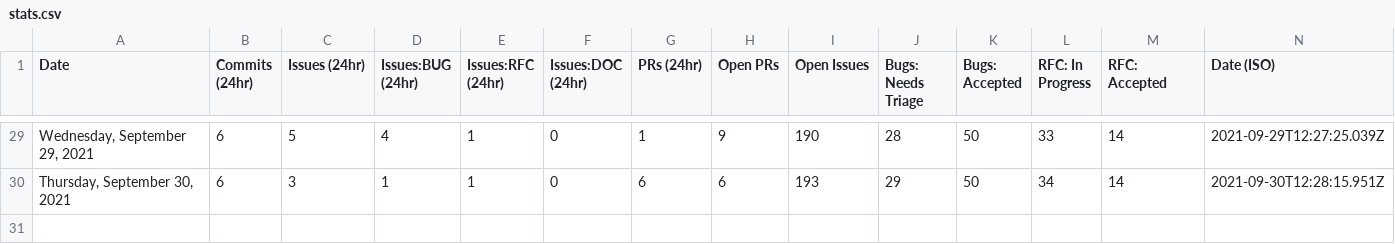
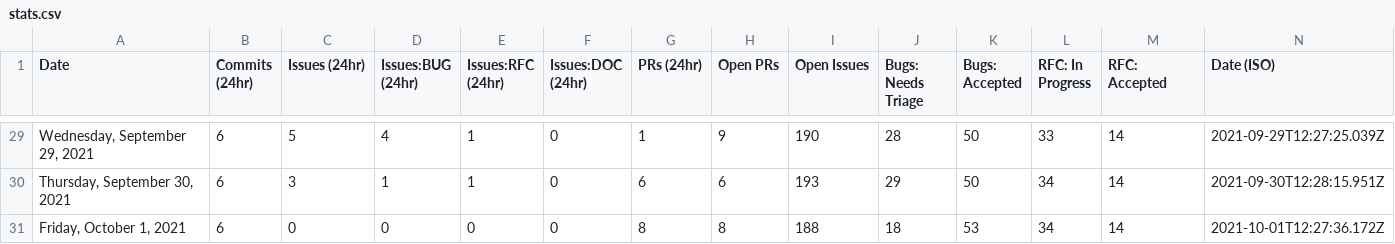
Before and after one commit to MatsDahlin/astro, a CSV file: scripts/stats/stats.csv, drawn as a sheet; only a part is shown, gaps mark what is left out.

```diff
--- a/scripts/stats/stats.csv
+++ b/scripts/stats/stats.csv
@@ -30 +30,2 @@ Date,Commits (24hr),Issues (24hr),Issues:BUG (24hr),Issues:RFC (24hr),Issues:DOC
 "Thursday, September 30, 2021",6,3,1,1,0,6,6,193,29,50,34,14,"2021-09-30T12:28:15.951Z"
+"Friday, October 1, 2021",6,0,0,0,0,8,8,188,18,53,34,14,"2021-10-01T12:27:36.172Z"
```
